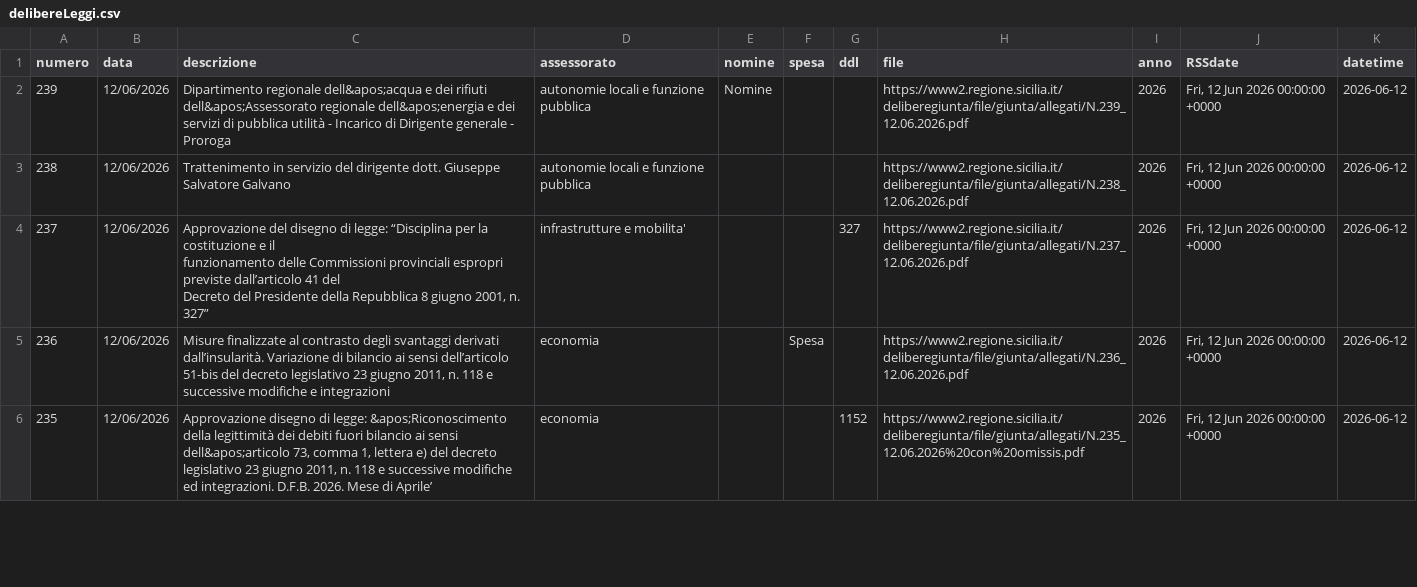
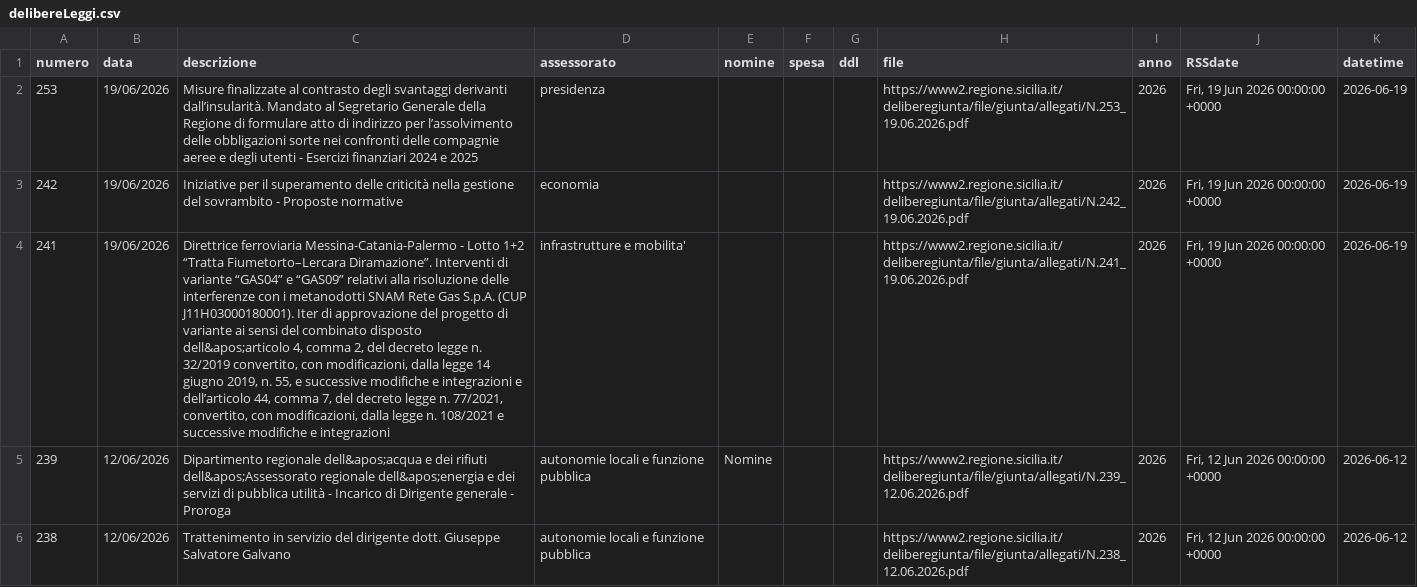
Before and after one commit to opendatasicilia/RSSdisegniLeggeAssembleaRegionaleSiciliana, a CSV file: docs/delibereLeggi.csv, drawn as a sheet; only a part is shown; the shorter side is filled out with more unchanged rows; the diff names each change by its address in the sheet, - before the commit and + after, or states it on an @@ line.

```diff
--- a/docs/delibereLeggi.csv
+++ b/docs/delibereLeggi.csv
+row 2: 253 | 19/06/2026 | Misure finalizzate al contrasto degli svantaggi derivanti dall’insularità. Mandato al Segretario Generale della Regione di formulare atto di indirizzo per l’assolvimento delle obbligazioni sorte nei confronti delle compagnie aeree e degli utenti - Esercizi finanziari 2024 e 2025 | presidenza |  |  |  | https://www2.regione.sicilia.it/deliberegiunta/file/giunta/allegati/N.253_19.06.2026.pdf | 2026 | Fri, 19 Jun 2026 00:00:00 +0000 | 2026-06-19
+row 3: 242 | 19/06/2026 | Iniziative per il superamento delle criticità nella gestione del sovrambito - Proposte normative | economia |  |  |  | https://www2.regione.sicilia.it/deliberegiunta/file/giunta/allegati/N.242_19.06.2026.pdf | 2026 | Fri, 19 Jun 2026 00:00:00 +0000 | 2026-06-19
+row 4: 241 | 19/06/2026 | Direttrice ferroviaria Messina-Catania-Palermo - Lotto 1+2 “Tratta Fiumetorto–Lercara Diramazione”. Interventi di variante “GAS04” e “GAS09” relativi alla risoluzione delle interferenze con i metanodotti SNAM Rete Gas S.p.A. (CUP J11H03000180001). Iter di approvazione del progetto di variante ai sensi del combinato disposto dell&apos;articolo 4, comma 2, del decreto legge n. 32/2019 convertito, con modificazioni, dalla legge 14 giugno 2019, n. 55, e successive modifiche e integrazioni e dell’articolo 44, comma 7, del decreto legge n. 77/2021, convertito, con modificazioni, dalla legge n. 108/2021 e successive modifiche e integrazioni | infrastrutture e mobilita' |  |  |  | https://www2.regione.sicilia.it/deliberegiunta/file/giunta/allegati/N.241_19.06.2026.pdf | 2026 | Fri, 19 Jun 2026 00:00:00 +0000 | 2026-06-19
```
Also changed, not shown: 1 other file.
